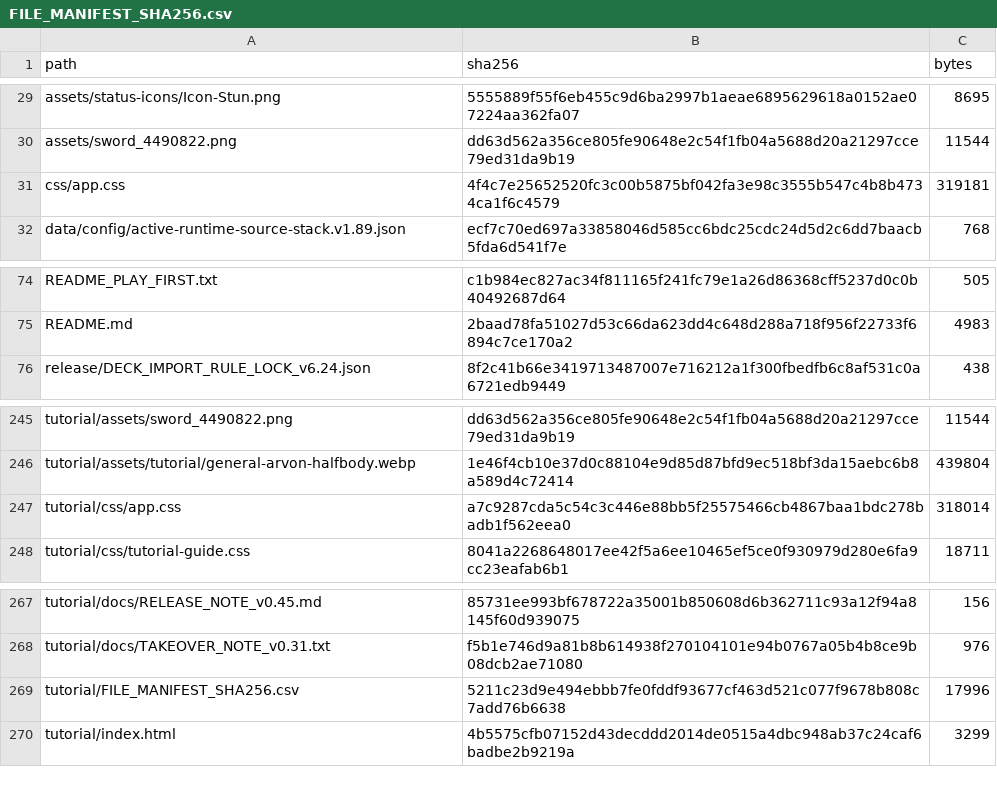
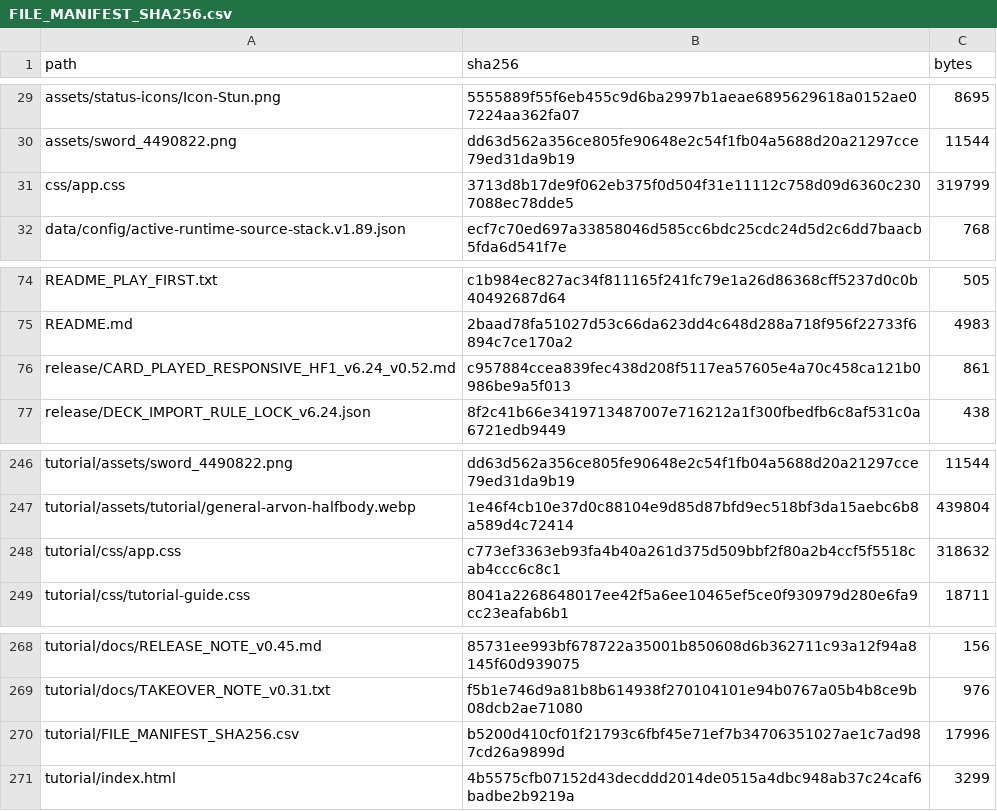
Before and after one commit to GrandisLegacyTCG/Grandis-Legacy-VS-AI, a CSV file: FILE_MANIFEST_SHA256.csv, drawn as a sheet; only a part is shown, gaps mark what is left out.

```diff
--- a/FILE_MANIFEST_SHA256.csv
+++ b/FILE_MANIFEST_SHA256.csv
@@ -30,3 +30,3 @@ assets/status-icons/Icon-Stun.png,5555889f55f6eb455c9d6ba2997b1aeae6895629618a01
 assets/sword_4490822.png,dd63d562a356ce805fe90648e2c54f1fb04a5688d20a21297cce79ed31da9b19,11544
-css/app.css,4f4c7e25652520fc3c00b5875bf042fa3e98c3555b547c4b8b4734ca1f6c4579,319181
+css/app.css,3713d8b17de9f062eb375f0d504f31e11112c758d09d6360c2307088ec78dde5,319799
 data/config/active-runtime-source-stack.v1.89.json,ecf7c70ed697a33858046d585cc6bdc25cdc24d5d2c6dd7baacb5fda6d541f7e,768
@@ -75,2 +75,3 @@ README_PLAY_FIRST.txt,c1b984ec827ac34f811165f241fc79e1a26d86368cff5237d0c0b40492
 README.md,2baad78fa51027d53c66da623dd4c648d288a718f956f22733f6894c7ce170a2,4983
+release/CARD_PLAYED_RESPONSIVE_HF1_v6.24_v0.52.md,c957884ccea839fec438d208f5117ea57605e4a70c458ca121b0986be9a5f013,861
 release/DECK_IMPORT_RULE_LOCK_v6.24.json,8f2c41b66e3419713487007e716212a1f300fbedfb6c8af531c0a6721edb9449,438
@@ -246,3 +247,3 @@ tutorial/assets/sword_4490822.png,dd63d562a356ce805fe90648e2c54f1fb04a5688d20a21
 tutorial/assets/tutorial/general-arvon-halfbody.webp,1e46f4cb10e37d0c88104e9d85d87bfd9ec518bf3da15aebc6b8a589d4c72414,439804
-tutorial/css/app.css,a7c9287cda5c54c3c446e88bb5f25575466cb4867baa1bdc278badb1f562eea0,318014
+tutorial/css/app.css,c773ef3363eb93fa4b40a261d375d509bbf2f80a2b4ccf5f5518cab4ccc6c8c1,318632
 tutorial/css/tutorial-guide.css,8041a2268648017ee42f5a6ee10465ef5ce0f930979d280e6fa9cc23eafab6b1,18711
@@ -268,3 +269,3 @@ tutorial/docs/RELEASE_NOTE_v0.45.md,85731ee993bf678722a35001b850608d6b362711c93a
 tutorial/docs/TAKEOVER_NOTE_v0.31.txt,f5b1e746d9a81b8b614938f270104101e94b0767a05b4b8ce9b08dcb2ae71080,976
-tutorial/FILE_MANIFEST_SHA256.csv,5211c23d9e494ebbb7fe0fddf93677cf463d521c077f9678b808c7add76b6638,17996
+tutorial/FILE_MANIFEST_SHA256.csv,b5200d410cf01f21793c6fbf45e71ef7b34706351027ae1c7ad987cd26a9899d,17996
 tutorial/index.html,4b5575cfb07152d43decddd2014de0515a4dbc948ab37c24caf6badbe2b9219a,3299
```
Also changed, not shown: tutorial/FILE_MANIFEST_SHA256.csv, 3 other files.
